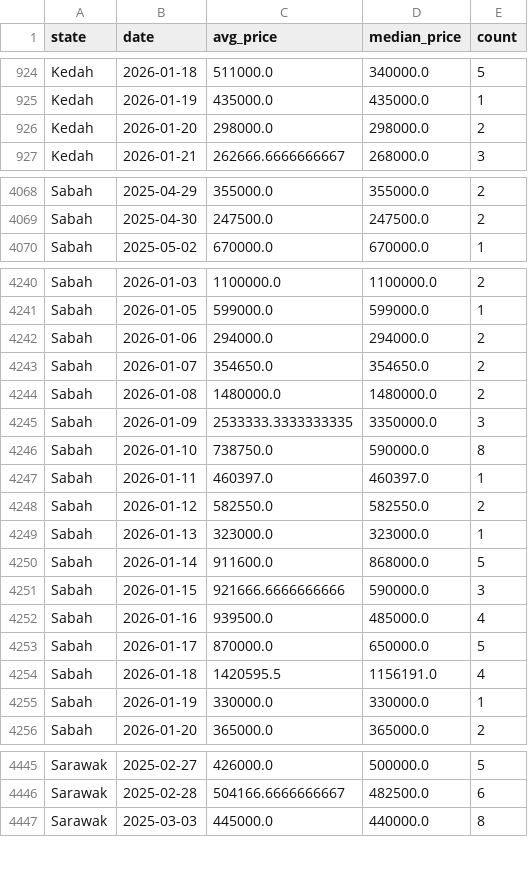
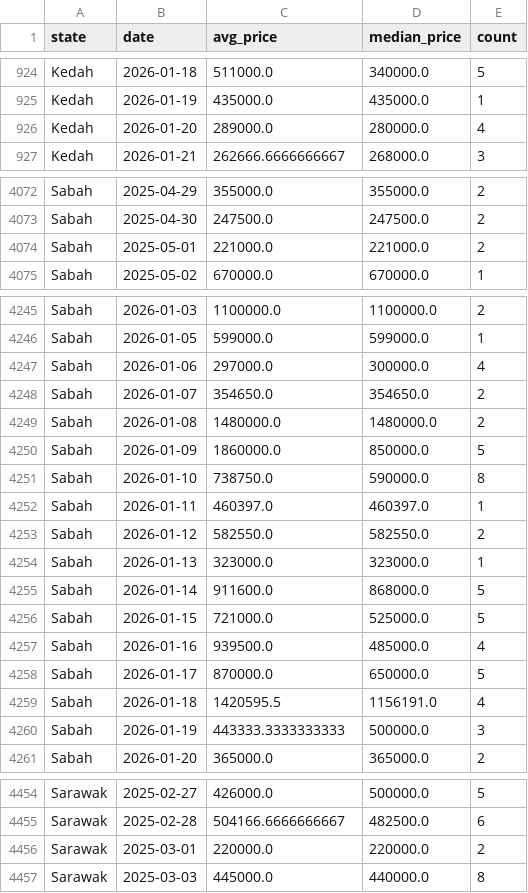
Before and after one commit to YeeSyuen88/fyp2, a CSV file: fyp coding/data/state_daily.csv, drawn as a sheet; only a part is shown, gaps mark what is left out; the diff covers the shown part only.

```diff
--- a/fyp coding/data/state_daily.csv
+++ b/fyp coding/data/state_daily.csv
@@ -925,3 +925,3 @@ Kedah,2026-01-18,511000.0,340000.0,5
 Kedah,2026-01-19,435000.0,435000.0,1
-Kedah,2026-01-20,298000.0,298000.0,2
+Kedah,2026-01-20,289000.0,280000.0,4
 Kedah,2026-01-21,262666.6666666667,268000.0,3
@@ -4069,2 +4073,3 @@ Sabah,2025-04-29,355000.0,355000.0,2
 Sabah,2025-04-30,247500.0,247500.0,2
+Sabah,2025-05-01,221000.0,221000.0,2
 Sabah,2025-05-02,670000.0,670000.0,1
@@ -4241,6 +4246,6 @@ Sabah,2026-01-03,1100000.0,1100000.0,2
 Sabah,2026-01-05,599000.0,599000.0,1
-Sabah,2026-01-06,294000.0,294000.0,2
+Sabah,2026-01-06,297000.0,300000.0,4
 Sabah,2026-01-07,354650.0,354650.0,2
 Sabah,2026-01-08,1480000.0,1480000.0,2
-Sabah,2026-01-09,2533333.3333333335,3350000.0,3
+Sabah,2026-01-09,1860000.0,850000.0,5
 Sabah,2026-01-10,738750.0,590000.0,8
@@ -4250,3 +4255,3 @@ Sabah,2026-01-13,323000.0,323000.0,1
 Sabah,2026-01-14,911600.0,868000.0,5
-Sabah,2026-01-15,921666.6666666666,590000.0,3
+Sabah,2026-01-15,721000.0,525000.0,5
 Sabah,2026-01-16,939500.0,485000.0,4
@@ -4254,3 +4259,3 @@ Sabah,2026-01-17,870000.0,650000.0,5
 Sabah,2026-01-18,1420595.5,1156191.0,4
-Sabah,2026-01-19,330000.0,330000.0,1
+Sabah,2026-01-19,443333.3333333333,500000.0,3
 Sabah,2026-01-20,365000.0,365000.0,2
@@ -4446,2 +4455,3 @@ Sarawak,2025-02-27,426000.0,500000.0,5
 Sarawak,2025-02-28,504166.6666666667,482500.0,6
+Sarawak,2025-03-01,220000.0,220000.0,2
 Sarawak,2025-03-03,445000.0,440000.0,8
```
Also changed, not shown: 8 added rows and 25 edited cells elsewhere in this file, 8 other files.
